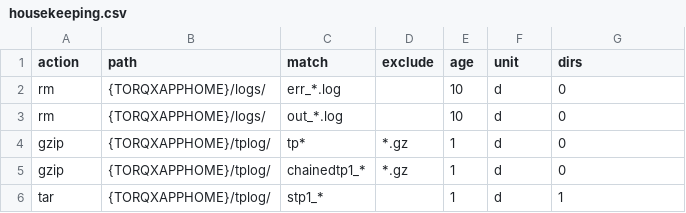
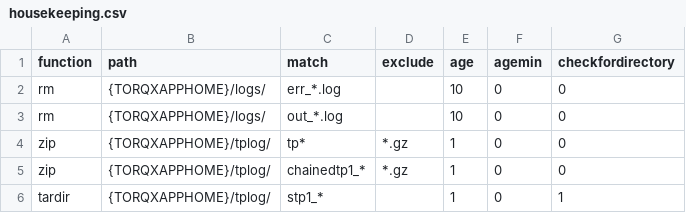
Before and after one commit to DataIntellectTech/TorqX-POC, a CSV file: appconfig/housekeeping.csv, drawn as a sheet.

```diff
--- a/appconfig/housekeeping.csv
+++ b/appconfig/housekeeping.csv
@@ -1,6 +1,6 @@
-action,path,match,exclude,age,unit,dirs
-rm,{TORQXAPPHOME}/logs/,err_*.log,,10,d,0
-rm,{TORQXAPPHOME}/logs/,out_*.log,,10,d,0
-gzip,{TORQXAPPHOME}/tplog/,tp*,*.gz,1,d,0
-gzip,{TORQXAPPHOME}/tplog/,chainedtp1_*,*.gz,1,d,0
-tar,{TORQXAPPHOME}/tplog/,stp1_*,,1,d,1
+function,path,match,exclude,age,agemin,checkfordirectory
+rm,{TORQXAPPHOME}/logs/,err_*.log,,10,0,0
+rm,{TORQXAPPHOME}/logs/,out_*.log,,10,0,0
+zip,{TORQXAPPHOME}/tplog/,tp*,*.gz,1,0,0
+zip,{TORQXAPPHOME}/tplog/,chainedtp1_*,*.gz,1,0,0
+tardir,{TORQXAPPHOME}/tplog/,stp1_*,,1,0,1
```
Also changed, not shown: 3 other files.
